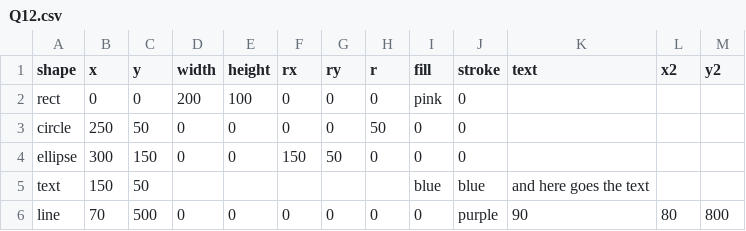
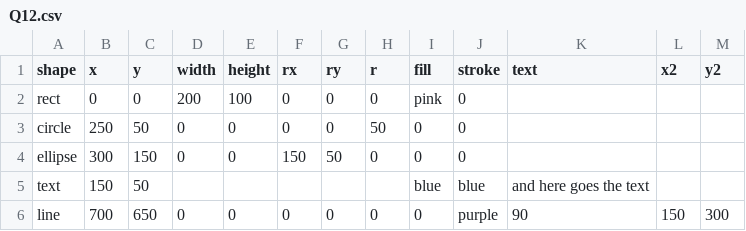
Before and after one commit to MonaKaddura1/Test, a CSV file: Q12.csv, drawn as a sheet.

Commit message:
Update Q12.csv

```diff
--- a/Q12.csv
+++ b/Q12.csv
@@ -5,2 +5,2 @@ ellipse,300,150,0,0,150,50,0,0,0,,,,,
 text,150,50,,,,,,blue,blue,"and here goes the text",,,,
-line,70,500,0,0,0,0,0,0,purple,90,80,800
+line,700,650,0,0,0,0,0,0,purple,90,150,300
```
